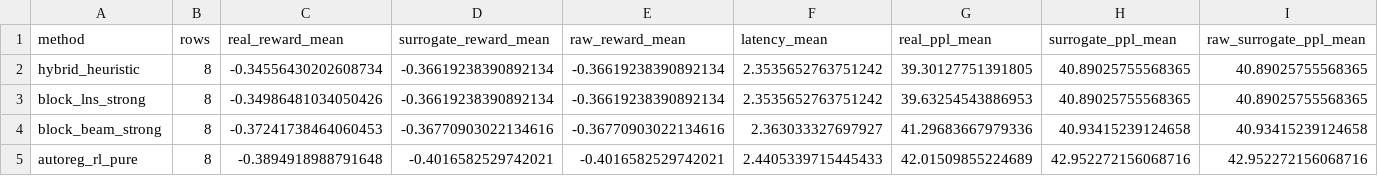
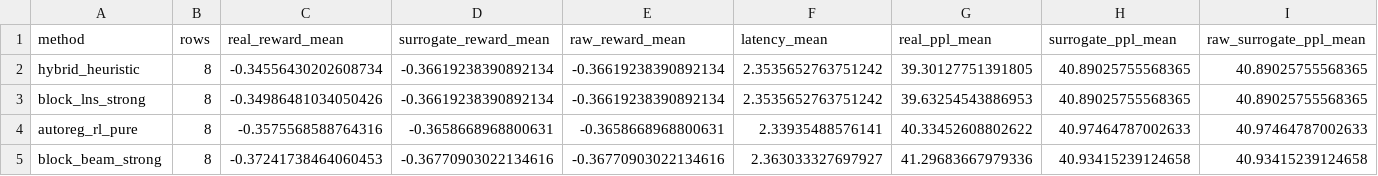
Before and after one commit to MrPumpkinsss/LLM-UAV-Autoreg-RL, a CSV file: results/qwen3_0p6b/real_action_ppl_validation_compact_128/real_action_ppl_method_summary.csv, drawn as a sheet; only a part is shown; removed rows and columns are numbered as before the commit, all else as after; rows hold the shown columns only; the diff names each change by its address in the sheet, - before the commit and + after, or states it on an @@ line.

```diff
--- a/results/qwen3_0p6b/real_action_ppl_validation_compact_128/real_action_ppl_method_summary.csv
+++ b/results/qwen3_0p6b/real_action_ppl_validation_compact_128/real_action_ppl_method_summary.csv
+row 4: autoreg_rl_pure | 8 | -0.3575568588764316 | -0.3658668968800631 | -0.3658668968800631 | 2.33935488576141 | 40.33452608802622 | 40.97464787002633 | 40.97464787002633
-row 5: autoreg_rl_pure | 8 | -0.3894918988791648 | -0.4016582529742021 | -0.4016582529742021 | 2.4405339715445433 | 42.01509855224689 | 42.952272156068716 | 42.952272156068716
```
Also changed, not shown: results/gemma4_e4b/real_action_ppl_validation_compact/real_action_ppl_method_summary.csv, results/qwen35_4b/real_action_ppl_validation_compact/real_action_ppl_method_summary.csv, 12 other files.
